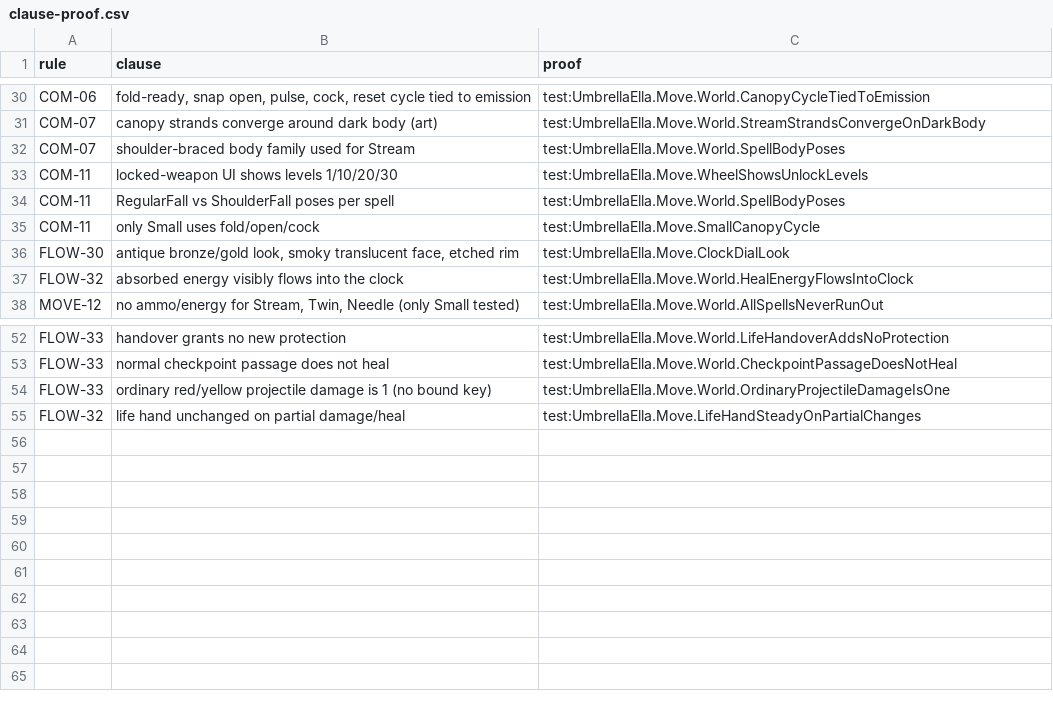
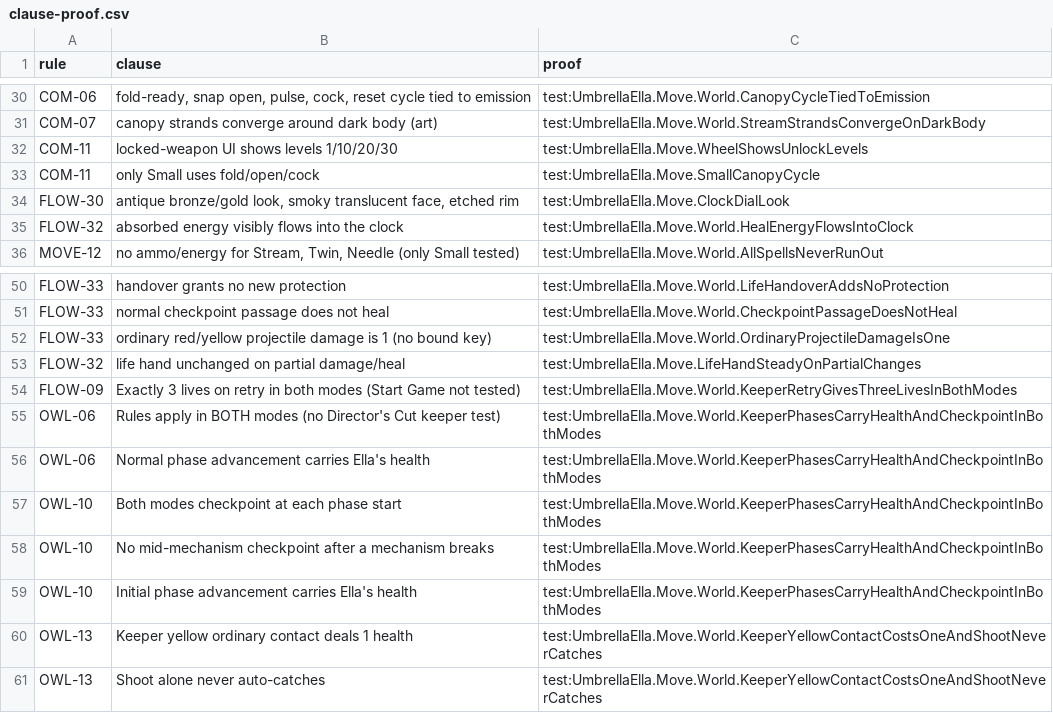
Before and after one commit to joshdrochon/UmbrellaElla, a CSV file: docs/build/clause-proof.csv, drawn as a sheet; only a part is shown, gaps mark what is left out.

```diff
--- a/docs/build/clause-proof.csv
+++ b/docs/build/clause-proof.csv
@@ -31,5 +31,3 @@ COM-06,"fold-ready, snap open, pulse, cock, reset cycle tied to emission",test:U
 COM-07,canopy strands converge around dark body (art),test:UmbrellaElla.Move.World.StreamStrandsConvergeOnDarkBody
-COM-07,shoulder-braced body family used for Stream,test:UmbrellaElla.Move.World.SpellBodyPoses
 COM-11,locked-weapon UI shows levels 1/10/20/30,test:UmbrellaElla.Move.WheelShowsUnlockLevels
-COM-11,RegularFall vs ShoulderFall poses per spell,test:UmbrellaElla.Move.World.SpellBodyPoses
 COM-11,only Small uses fold/open/cock,test:UmbrellaElla.Move.SmallCanopyCycle
@@ -55 +53,9 @@ FLOW-33,ordinary red/yellow projectile damage is 1 (no bound key),test:UmbrellaE
 FLOW-32,life hand unchanged on partial damage/heal,test:UmbrellaElla.Move.LifeHandSteadyOnPartialChanges
+FLOW-09,Exactly 3 lives on retry in both modes (Start Game not tested),test:UmbrellaElla.Move.World.KeeperRetryGivesThreeLivesInBothModes
+OWL-06,Rules apply in BOTH modes (no Director's Cut keeper test),test:UmbrellaElla.Move.World.KeeperPhasesCarryHealthAndCheckpointInBothModes
+OWL-06,Normal phase advancement carries Ella's health,test:UmbrellaElla.Move.World.KeeperPhasesCarryHealthAndCheckpointInBothModes
+OWL-10,Both modes checkpoint at each phase start,test:UmbrellaElla.Move.World.KeeperPhasesCarryHealthAndCheckpointInBothModes
+OWL-10,No mid-mechanism checkpoint after a mechanism breaks,test:UmbrellaElla.Move.World.KeeperPhasesCarryHealthAndCheckpointInBothModes
+OWL-10,Initial phase advancement carries Ella's health,test:UmbrellaElla.Move.World.KeeperPhasesCarryHealthAndCheckpointInBothModes
+OWL-13,Keeper yellow ordinary contact deals 1 health,test:UmbrellaElla.Move.World.KeeperYellowContactCostsOneAndShootNeverCatches
+OWL-13,Shoot alone never auto-catches,test:UmbrellaElla.Move.World.KeeperYellowContactCostsOneAndShootNeverCatches
```
Also changed, not shown: docs/build/clause-audit.csv, 3 other files.
